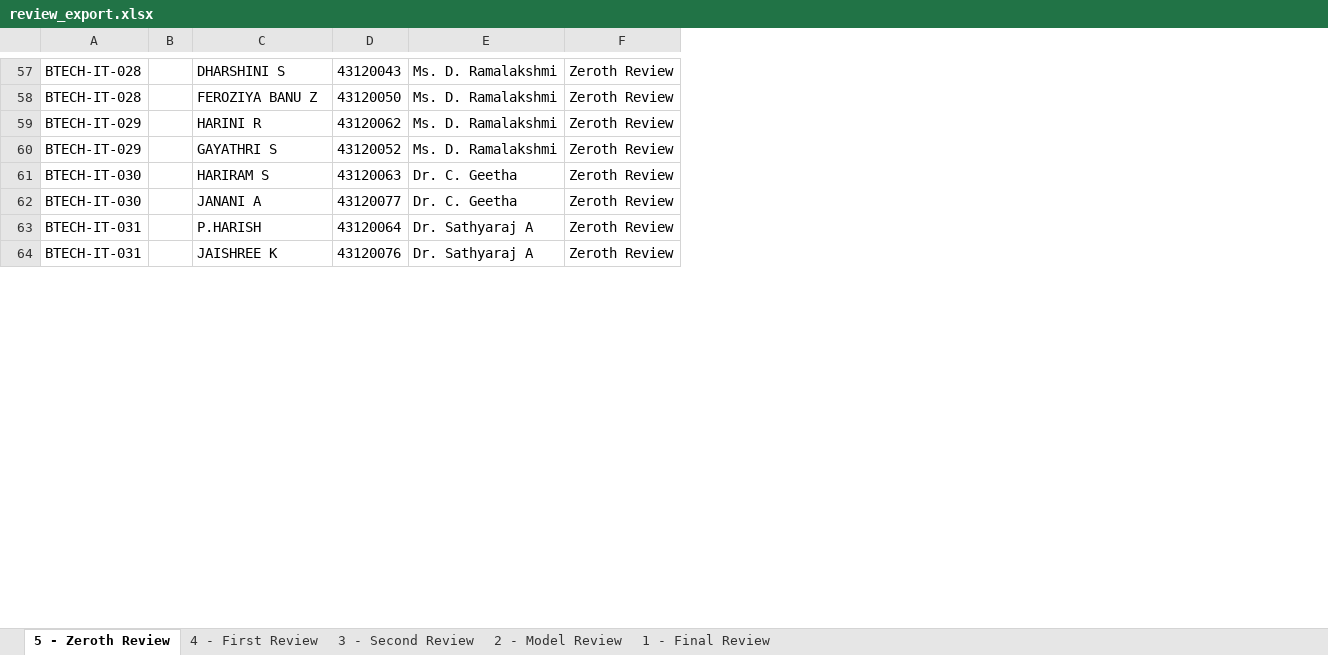
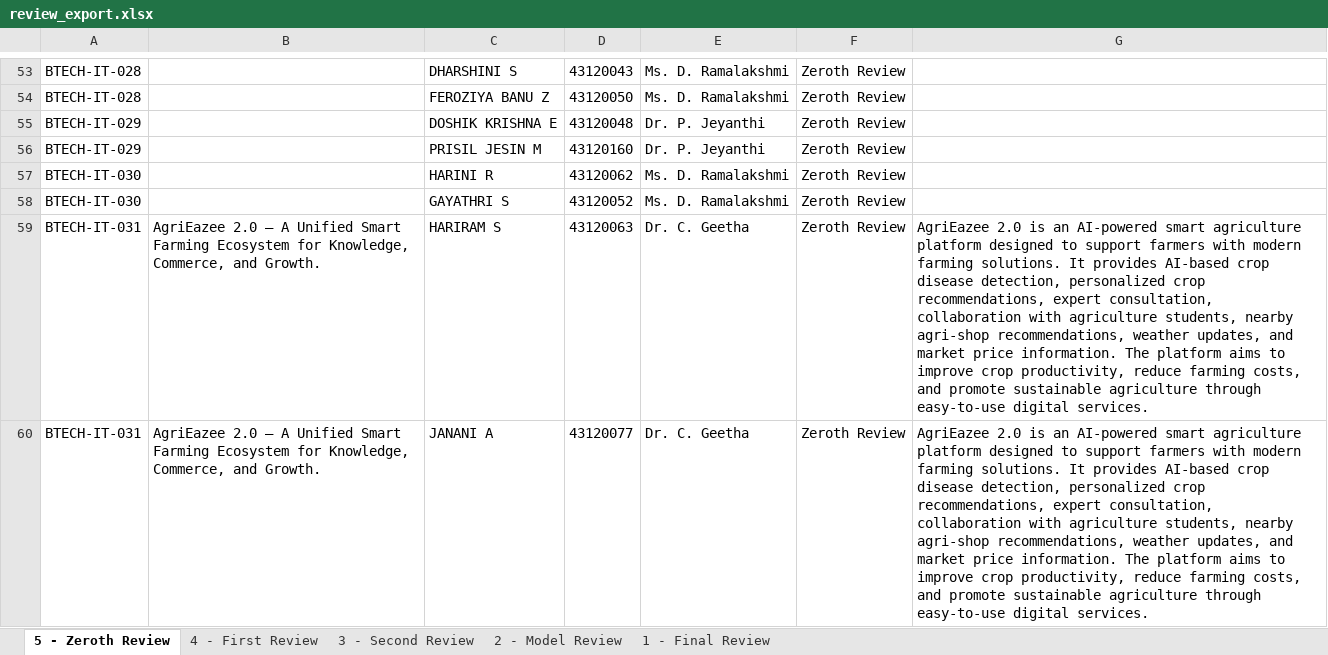
Before and after one commit to Vivek07022006/GSP, an Excel workbook: backend/exports/review_export.xlsx, sheet 5 - Zeroth Review, drawn as a sheet; only a part is shown, gaps mark what is left out; values as stored, in another font and other column widths than the file's, no borders; removed rows and columns are numbered as before the commit, all else as after; the diff covers the shown part only; the diff names each change by its address in the sheet, - before the commit and + after, or states it on an @@ line.

```diff
--- a/backend/exports/review_export.xlsx (sheet 5 - Zeroth Review)
+++ b/backend/exports/review_export.xlsx (sheet 5 - Zeroth Review)
-column B, empty
+column B, rows 59-60: AgriEazee 2.0 – A Unified Smart Farming Ecosystem for Knowledge, Commerce, and Growth. | AgriEazee 2.0 – A Unified Smart Farming Ecosystem for Knowledge, Commerce, and Growth.
+column G, rows 59-60: AgriEazee 2.0 is an AI-powered smart agriculture platform designed to support farmers with modern farming solutions. It provides AI-based crop disease detection, personalized crop recommendations, expert consultation, collaboration with agriculture students, nearby agri-shop recommendations, weather updates, and market price information. The platform aims to improve crop productivity, reduce farming costs, and promote sustainable agriculture through easy-to-use digital services. | AgriEazee 2.0 is an AI-powered smart agriculture platform designed to support farmers with modern farming solutions. It provides AI-based crop disease detection, personalized crop recommendations, expert consultation, collaboration with agriculture students, nearby agri-shop recommendations, weather updates, and market price information. The platform aims to improve crop productivity, reduce farming costs, and promote sustainable agriculture through easy-to-use digital services.
+row 55: BTECH-IT-029 |  | DOSHIK KRISHNA E | 43120048 | Dr. P. Jeyanthi | Zeroth Review
+row 56: BTECH-IT-029 |  | PRISIL JESIN M | 43120160 | Dr. P. Jeyanthi | Zeroth Review
-A57:A58: BTECH-IT-029
+A57:A58: BTECH-IT-030
-A59:A60: BTECH-IT-030
+A59:A60: BTECH-IT-031
-row 63: BTECH-IT-031 |  | P.HARISH | 43120064 | Dr. Sathyaraj A | Zeroth Review
-row 64: BTECH-IT-031 |  | JAISHREE K | 43120076 | Dr. Sathyaraj A | Zeroth Review
```
Also changed, not shown: 5 added rows, 15 removed rows and 211 edited cells elsewhere in this sheet, sheet 4 - First Review, sheet 3 - Second Review, sheet 2 - Model Review, sheet 1 - Final Review, backend/exports/class_section_teams.xlsx, backend/exports/single_student_teams.xlsx, 8 other files.
